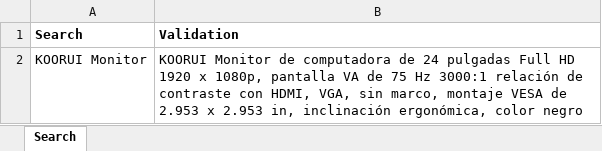
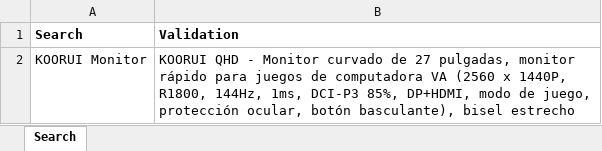
Before and after one commit to SQARafael/Amazon-semillero-julio, an Excel workbook: src/main/resources/Data/Data.xlsx, sheet Search, drawn as a sheet; values as stored, in another font and other column widths than the file's, no borders; the diff names each change by its address in the sheet, - before the commit and + after, or states it on an @@ line.

Commit message:
ejecucion normal

```diff
--- a/src/main/resources/Data/Data.xlsx (sheet Search)
+++ b/src/main/resources/Data/Data.xlsx (sheet Search)
-B2 (Validation): KOORUI Monitor de computadora de 24 pulgadas Full HD 1920 x 1080p, pantalla VA de 75 Hz 3000:1 relación de contraste con HDMI, VGA, sin marco, montaje VESA de 2.953 x 2.953 in, inclinación ergonómica, color negro
+B2 (Validation): KOORUI QHD - Monitor curvado de 27 pulgadas, monitor rápido para juegos de computadora VA (2560 x 1440P, R1800, 144Hz, 1ms, DCI-P3 85%, DP+HDMI, modo de juego, protección ocular, botón basculante), bisel estrecho
```
